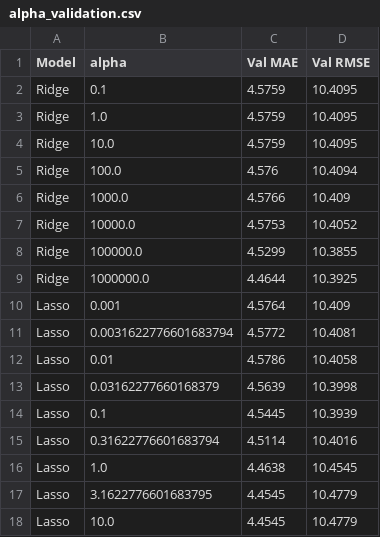
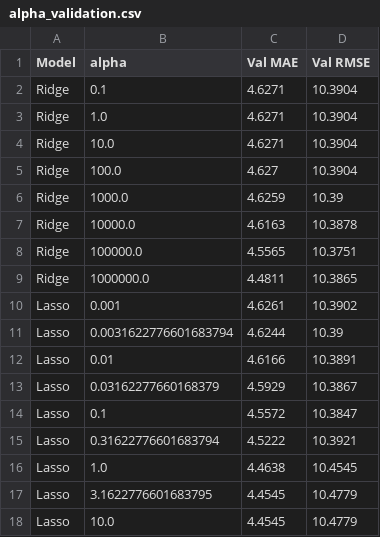
Before and after one commit to phuong-nh/DS-for-Biz-Finnish-Rail-Punctuality, a CSV file: outputs/it4b/alpha_validation.csv, drawn as a sheet.

```diff
--- a/outputs/it4b/alpha_validation.csv
+++ b/outputs/it4b/alpha_validation.csv
@@ -1,16 +1,16 @@
 Model,alpha,Val MAE,Val RMSE
-Ridge,0.1,4.5759,10.4095
-Ridge,1.0,4.5759,10.4095
-Ridge,10.0,4.5759,10.4095
-Ridge,100.0,4.576,10.4094
-Ridge,1000.0,4.5766,10.409
-Ridge,10000.0,4.5753,10.4052
-Ridge,100000.0,4.5299,10.3855
-Ridge,1000000.0,4.4644,10.3925
-Lasso,0.001,4.5764,10.409
-Lasso,0.0031622776601683794,4.5772,10.4081
-Lasso,0.01,4.5786,10.4058
-Lasso,0.03162277660168379,4.5639,10.3998
-Lasso,0.1,4.5445,10.3939
-Lasso,0.31622776601683794,4.5114,10.4016
+Ridge,0.1,4.6271,10.3904
+Ridge,1.0,4.6271,10.3904
+Ridge,10.0,4.6271,10.3904
+Ridge,100.0,4.627,10.3904
+Ridge,1000.0,4.6259,10.39
+Ridge,10000.0,4.6163,10.3878
+Ridge,100000.0,4.5565,10.3751
+Ridge,1000000.0,4.4811,10.3865
+Lasso,0.001,4.6261,10.3902
+Lasso,0.0031622776601683794,4.6244,10.39
+Lasso,0.01,4.6166,10.3891
+Lasso,0.03162277660168379,4.5929,10.3867
+Lasso,0.1,4.5572,10.3847
+Lasso,0.31622776601683794,4.5222,10.3921
 Lasso,1.0,4.4638,10.4545
```
Also changed, not shown: outputs/it4b/model_comparison_results.csv, 7 other files.
